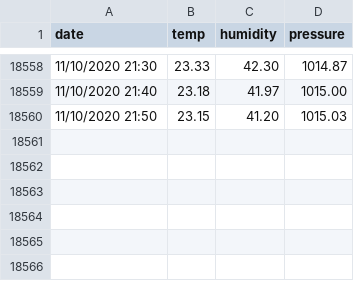
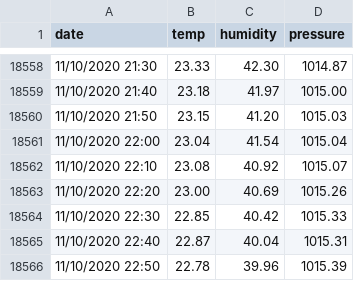
Before and after one commit to Stramon1um/shiny_app, a CSV file: meteo.csv, drawn as a sheet; only a part is shown, gaps mark what is left out; the diff names each change by its address in the sheet, - before the commit and + after, or states it on an @@ line.

Commit message:
update meteo.csv

```diff
--- a/meteo.csv
+++ b/meteo.csv
+row 18561: 11/10/2020 22:00 | 23.04 | 41.54 | 1015.04
+row 18562: 11/10/2020 22:10 | 23.08 | 40.92 | 1015.07
+row 18563: 11/10/2020 22:20 | 23.00 | 40.69 | 1015.26
+row 18564: 11/10/2020 22:30 | 22.85 | 40.42 | 1015.33
+row 18565: 11/10/2020 22:40 | 22.87 | 40.04 | 1015.31
+row 18566: 11/10/2020 22:50 | 22.78 | 39.96 | 1015.39
```
